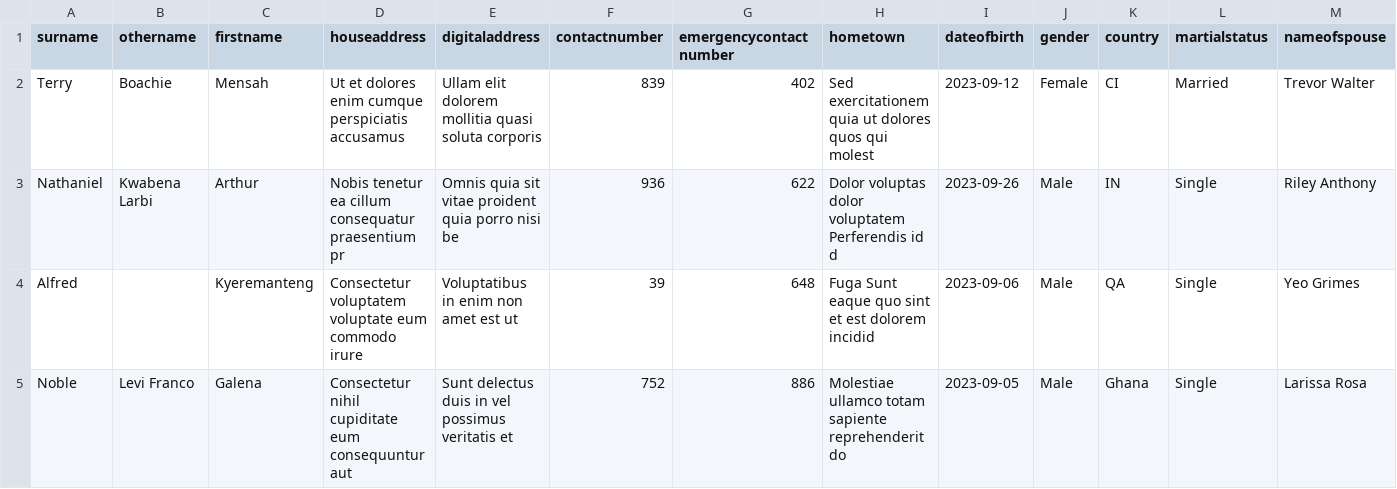
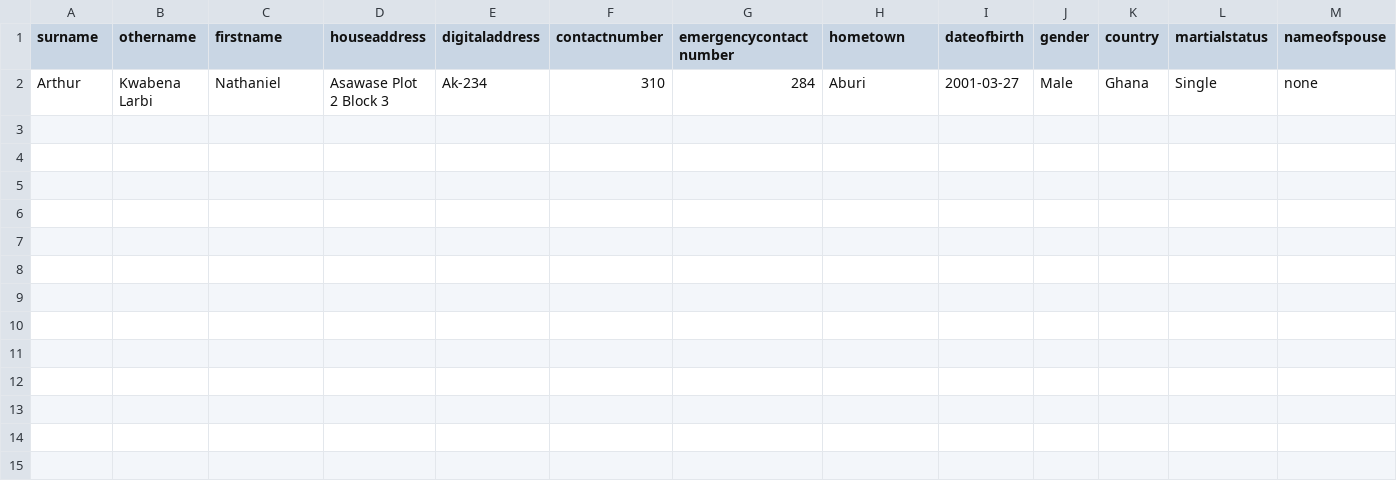
Before and after one commit to ArthurNathaniel/Church-Management-System, a CSV file: members.csv, drawn as a sheet; only a part is shown; removed rows and columns are numbered as before the commit, all else as after; rows hold the shown columns only; the diff names each change by its address in the sheet, - before the commit and + after, or states it on an @@ line.

```diff
--- a/members.csv
+++ b/members.csv
-row 2: Terry | Boachie | Mensah | Ut et dolores enim cumque perspiciatis accusamus | Ullam elit dolorem mollitia quasi soluta corporis | 839 | 402 | Sed exercitationem quia ut dolores quos qui molest | 2023-09-12 | Female | CI | Married | Trevor Walter
-row 3: Nathaniel | Kwabena Larbi | Arthur | Nobis tenetur ea cillum consequatur praesentium pr | Omnis quia sit vitae proident quia porro nisi be | 936 | 622 | Dolor voluptas dolor voluptatem Perferendis id d | 2023-09-26 | Male | IN | Single | Riley Anthony
-row 4: Alfred |  | Kyeremanteng | Consectetur voluptatem voluptate eum commodo irure | Voluptatibus in enim non amet est ut | 39 | 648 | Fuga Sunt eaque quo sint et est dolorem incidid | 2023-09-06 | Male | QA | Single | Yeo Grimes
-row 5: Noble | Levi Franco | Galena | Consectetur nihil cupiditate eum consequuntur aut | Sunt delectus duis in vel possimus veritatis et | 752 | 886 | Molestiae ullamco totam sapiente reprehenderit do | 2023-09-05 | Male | Ghana | Single | Larissa Rosa
+row 2: Arthur | Kwabena Larbi | Nathaniel | Asawase Plot 2 Block 3 | Ak-234 | 310 | 284 | Aburi | 2001-03-27 | Male | Ghana | Single | none
```
Also changed, not shown: 25 other files.
